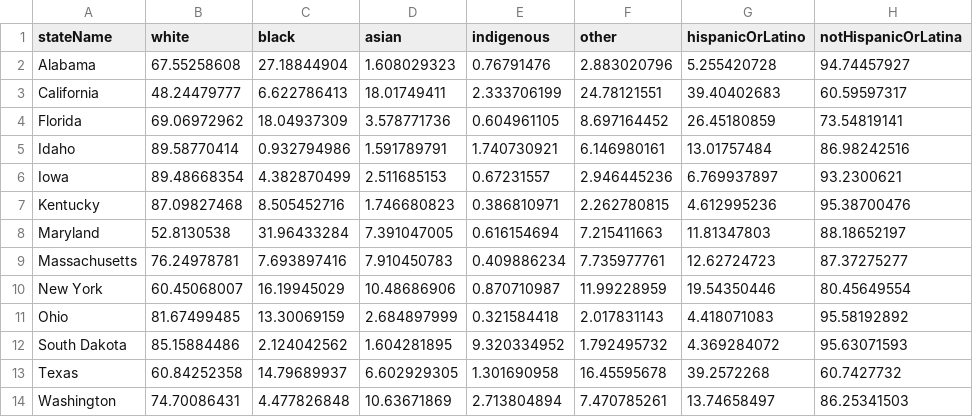
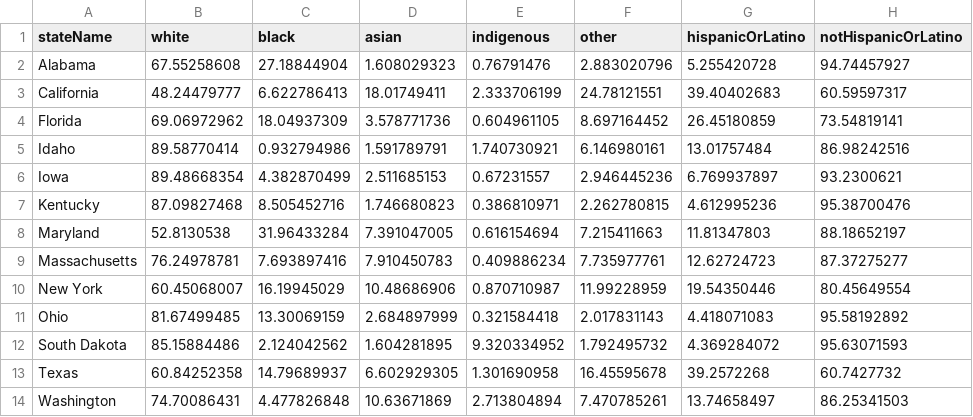
Before and after one commit to sfriede/dbsp22_project, a CSV file: demographics-small.csv, drawn as a sheet.

Commit message:
created demographics table

```diff
--- a/demographics-small.csv
+++ b/demographics-small.csv
@@ -1,2 +1,2 @@
-stateName,white,black,asian,indigenous,other,hispanicOrLatino,notHispanicOrLatina
+stateName,white,black,asian,indigenous,other,hispanicOrLatino,notHispanicOrLatino
 Alabama,67.55258608,27.18844904,1.608029323,0.76791476,2.883020796,5.255420728,94.74457927
```
Also changed, not shown: demographics.csv, 3 other files.
